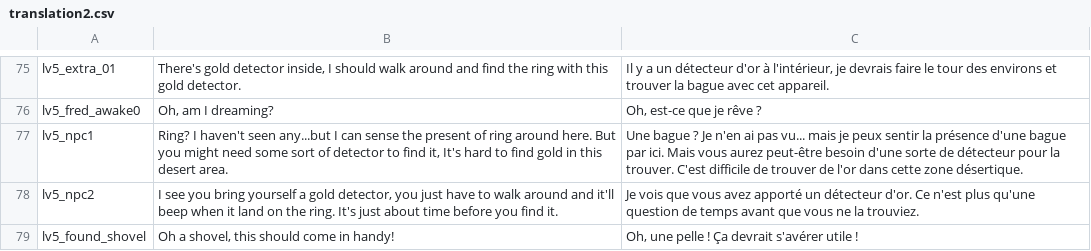
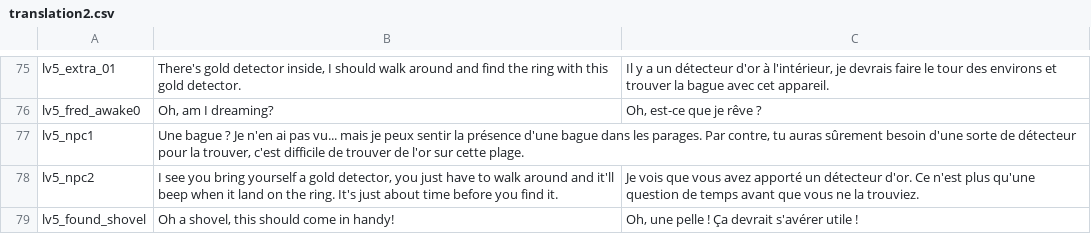
Before and after one commit to Piyan0/zenv3, a CSV file: vault/translations/chloe/translation2.csv, drawn as a sheet; only a part is shown, gaps mark what is left out.

```diff
--- a/vault/translations/chloe/translation2.csv
+++ b/vault/translations/chloe/translation2.csv
@@ -76,3 +76,3 @@ lv5_extra_01,"There's gold detector inside, I should walk around and find the ri
 lv5_fred_awake0,"Oh, am I dreaming?","Oh, est-ce que je rêve ?"
-"lv5_npc1","Ring? I haven't seen any...but I can sense the present of ring around here. But you might need some sort of detector to find it, It's hard to find gold in this desert area.","Une bague ? Je n'en ai pas vu... mais je peux sentir la présence d'une bague par ici. Mais vous aurez peut-être besoin d'une sorte de détecteur pour la trouver. C'est difficile de trouver de l'or dans cette zone désertique."
+"lv5_npc1", "Une bague ? Je n'en ai pas vu... mais je peux sentir la présence d'une bague dans les parages. Par contre, tu auras sûrement besoin d'une sorte de détecteur pour la trouver, c'est difficile de trouver de l'or sur cette plage.", ""
 "lv5_npc2","I see you bring yourself a gold detector, you just have to walk around and it'll beep when it land on the ring. It's just about time before you find it.","Je vois que vous avez apporté un détecteur d'or. Ce n'est plus qu'une question de temps avant que vous ne la trouviez."
```
Also changed, not shown: 14 other files.
